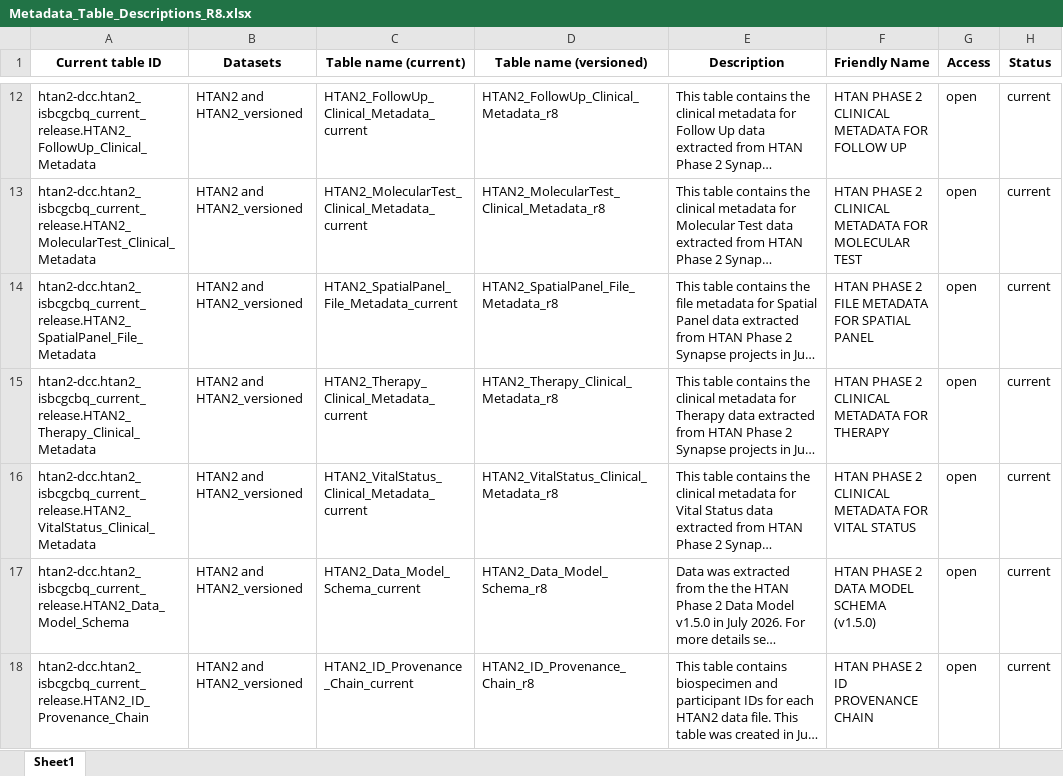
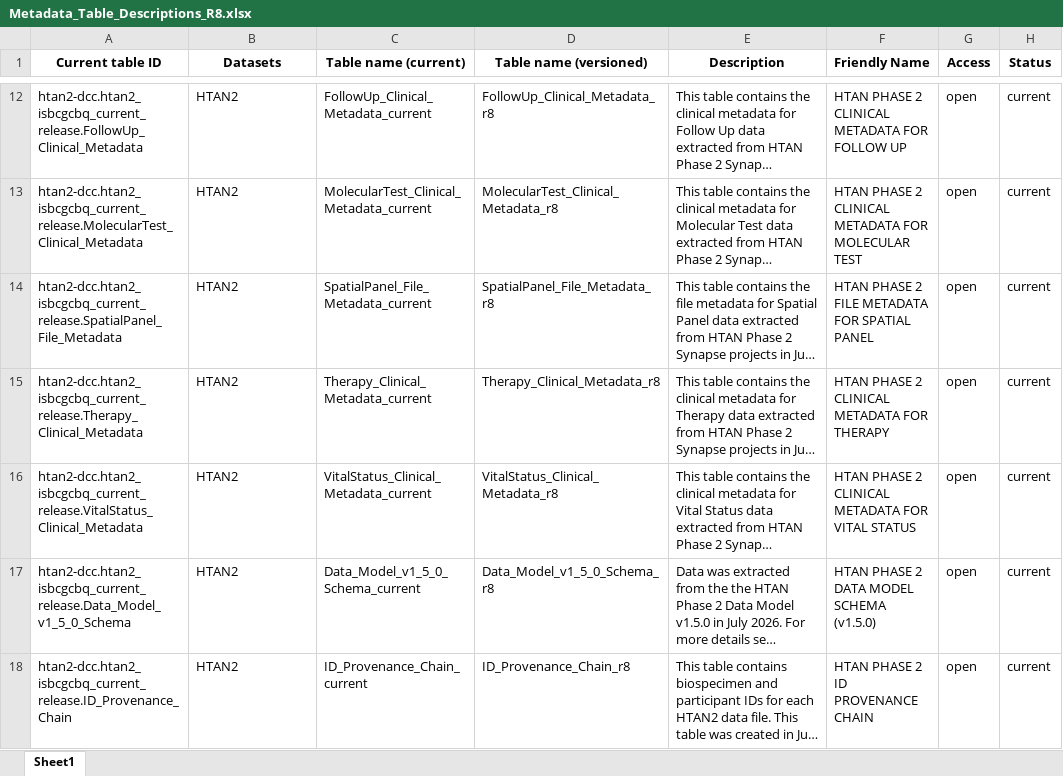
Before and after one commit to ncihtan/htan2-data-release-pipeline, an Excel workbook: htan2-data-release-pipeline/medallion_architecture/gold2isbcgc/log/Metadata_Table_Descriptions_R8.xlsx, sheet Sheet1, drawn as a sheet; only a part is shown, gaps mark what is left out; long unchanged cells end in …; values as stored, in another font and other column widths than the file's, no borders; the diff covers the shown part only; the diff names each change by its address in the sheet, - before the commit and + after, or states it on an @@ line.

Commit message:
Updating table names and dataset name as requested by Fabian0 9-24-2026

```diff
--- a/htan2-data-release-pipeline/medallion_architecture/gold2isbcgc/log/Metadata_Table_Descriptions_R8.xlsx (sheet Sheet1)
+++ b/htan2-data-release-pipeline/medallion_architecture/gold2isbcgc/log/Metadata_Table_Descriptions_R8.xlsx (sheet Sheet1)
-A12 (Current table ID): htan2-dcc.htan2_isbcgcbq_current_release.HTAN2_FollowUp_Clinical_Metadata
+A12 (Current table ID): htan2-dcc.htan2_isbcgcbq_current_release.FollowUp_Clinical_Metadata
-B12:B18 (Datasets): HTAN2 and HTAN2_versioned
+B12:B18 (Datasets): HTAN2
-C12 (Table name (current)): HTAN2_FollowUp_Clinical_Metadata_current
+C12 (Table name (current)): FollowUp_Clinical_Metadata_current
-D12 (Table name (versioned)): HTAN2_FollowUp_Clinical_Metadata_r8
+D12 (Table name (versioned)): FollowUp_Clinical_Metadata_r8
-A13 (Current table ID): htan2-dcc.htan2_isbcgcbq_current_release.HTAN2_MolecularTest_Clinical_Metadata
+A13 (Current table ID): htan2-dcc.htan2_isbcgcbq_current_release.MolecularTest_Clinical_Metadata
-C13 (Table name (current)): HTAN2_MolecularTest_Clinical_Metadata_current
+C13 (Table name (current)): MolecularTest_Clinical_Metadata_current
-D13 (Table name (versioned)): HTAN2_MolecularTest_Clinical_Metadata_r8
+D13 (Table name (versioned)): MolecularTest_Clinical_Metadata_r8
-A14 (Current table ID): htan2-dcc.htan2_isbcgcbq_current_release.HTAN2_SpatialPanel_File_Metadata
+A14 (Current table ID): htan2-dcc.htan2_isbcgcbq_current_release.SpatialPanel_File_Metadata
-C14 (Table name (current)): HTAN2_SpatialPanel_File_Metadata_current
+C14 (Table name (current)): SpatialPanel_File_Metadata_current
-D14 (Table name (versioned)): HTAN2_SpatialPanel_File_Metadata_r8
+D14 (Table name (versioned)): SpatialPanel_File_Metadata_r8
-A15 (Current table ID): htan2-dcc.htan2_isbcgcbq_current_release.HTAN2_Therapy_Clinical_Metadata
+A15 (Current table ID): htan2-dcc.htan2_isbcgcbq_current_release.Therapy_Clinical_Metadata
-C15 (Table name (current)): HTAN2_Therapy_Clinical_Metadata_current
+C15 (Table name (current)): Therapy_Clinical_Metadata_current
-D15 (Table name (versioned)): HTAN2_Therapy_Clinical_Metadata_r8
+D15 (Table name (versioned)): Therapy_Clinical_Metadata_r8
-A16 (Current table ID): htan2-dcc.htan2_isbcgcbq_current_release.HTAN2_VitalStatus_Clinical_Metadata
+A16 (Current table ID): htan2-dcc.htan2_isbcgcbq_current_release.VitalStatus_Clinical_Metadata
-C16 (Table name (current)): HTAN2_VitalStatus_Clinical_Metadata_current
+C16 (Table name (current)): VitalStatus_Clinical_Metadata_current
-D16 (Table name (versioned)): HTAN2_VitalStatus_Clinical_Metadata_r8
+D16 (Table name (versioned)): VitalStatus_Clinical_Metadata_r8
-A17 (Current table ID): htan2-dcc.htan2_isbcgcbq_current_release.HTAN2_Data_Model_Schema
+A17 (Current table ID): htan2-dcc.htan2_isbcgcbq_current_release.Data_Model_v1_5_0_Schema
-C17 (Table name (current)): HTAN2_Data_Model_Schema_current
+C17 (Table name (current)): Data_Model_v1_5_0_Schema_current
-D17 (Table name (versioned)): HTAN2_Data_Model_Schema_r8
+D17 (Table name (versioned)): Data_Model_v1_5_0_Schema_r8
-A18 (Current table ID): htan2-dcc.htan2_isbcgcbq_current_release.HTAN2_ID_Provenance_Chain
+A18 (Current table ID): htan2-dcc.htan2_isbcgcbq_current_release.ID_Provenance_Chain
-C18 (Table name (current)): HTAN2_ID_Provenance_Chain_current
+C18 (Table name (current)): ID_Provenance_Chain_current
-D18 (Table name (versioned)): HTAN2_ID_Provenance_Chain_r8
+D18 (Table name (versioned)): ID_Provenance_Chain_r8
```
Also changed, not shown: 40 edited cells elsewhere in this sheet, 1 other file.
